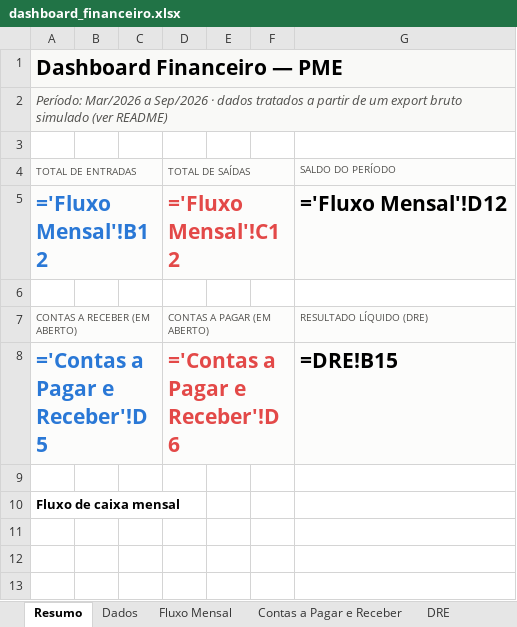
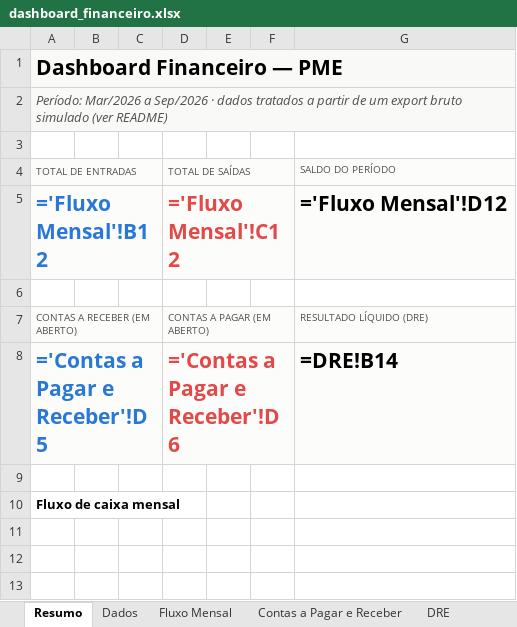
Before and after one commit to jvtdemiranda/dashboard-financeiro-PME, an Excel workbook: dashboard/dashboard_financeiro.xlsx, sheet Resumo, drawn as a sheet; only a part is shown; values as stored, in another font and other column widths than the file's, no borders; formulas without a stored value are shown as written; charts and pictures not drawn; the diff names each change by its address in the sheet, - before the commit and + after, or states it on an @@ line.

```diff
--- a/dashboard/dashboard_financeiro.xlsx (sheet Resumo)
+++ b/dashboard/dashboard_financeiro.xlsx (sheet Resumo)
-G8 (SALDO DO PERÍODO): =DRE!B15
+G8 (SALDO DO PERÍODO): =DRE!B14
```
Also changed, not shown: sheet Dados, sheet Contas a Pagar e Receber, sheet DRE, charts or pictures, 10 other files.
